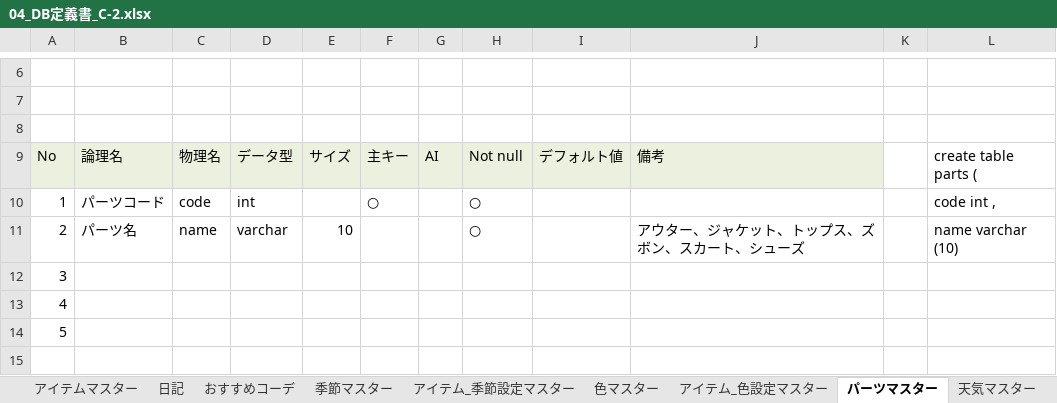
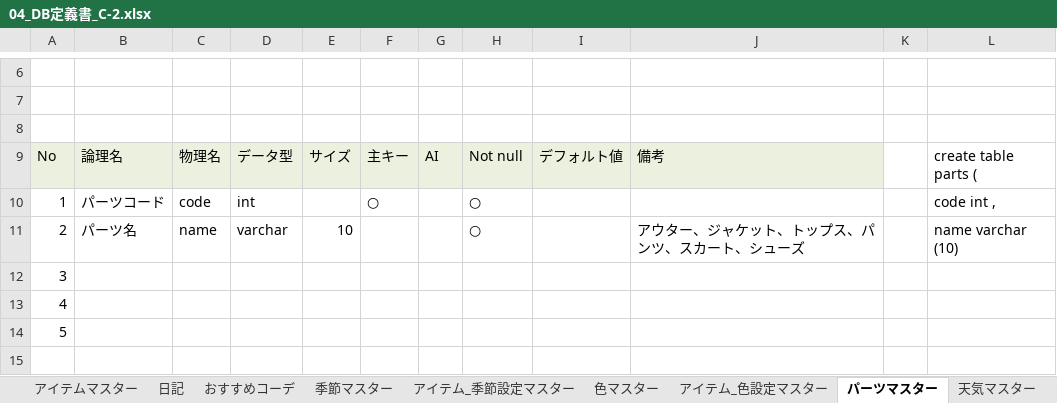
Before and after one commit to dojo2022/C-2, an Excel workbook: doc/04_DB定義書_C-2.xlsx, sheet パーツマスター, drawn as a sheet; only a part is shown, gaps mark what is left out; values as stored, in another font and other column widths than the file's, no borders; the diff names each change by its address in the sheet, - before the commit and + after, or states it on an @@ line.

```diff
--- a/doc/04_DB定義書_C-2.xlsx (sheet パーツマスター)
+++ b/doc/04_DB定義書_C-2.xlsx (sheet パーツマスター)
-J11: アウター、ジャケット、トップス、ズボン、スカート、シューズ
+J11: アウター、ジャケット、トップス、パンツ、スカート、シューズ
```
Also changed, not shown: sheet テーブル一覧.
